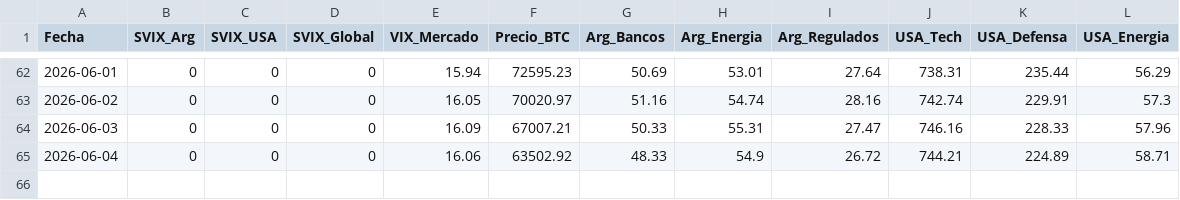
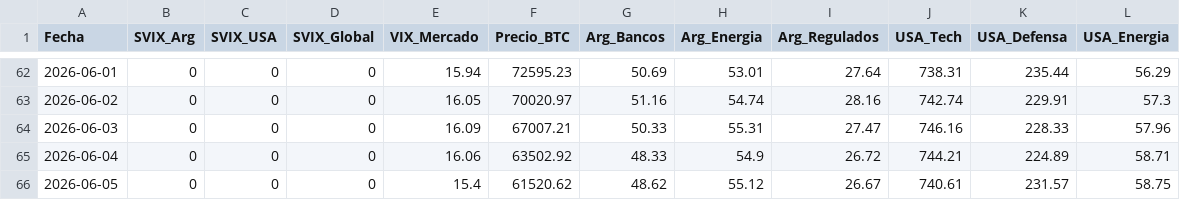
Before and after one commit to UlisesCastiglioni/master-human-bot, a CSV file: historial_svix.csv, drawn as a sheet; only a part is shown, gaps mark what is left out.

```diff
--- a/historial_svix.csv
+++ b/historial_svix.csv
@@ -65 +65,2 @@ Fecha,SVIX_Arg,SVIX_USA,SVIX_Global,VIX_Mercado,Precio_BTC,Arg_Bancos,Arg_Energi
 2026-06-04,0,0,0,16.06,63502.92,48.33,54.9,26.72,744.21,224.89,58.71
+2026-06-05,0,0,0,15.4,61520.62,48.62,55.12,26.67,740.61,231.57,58.75
```
